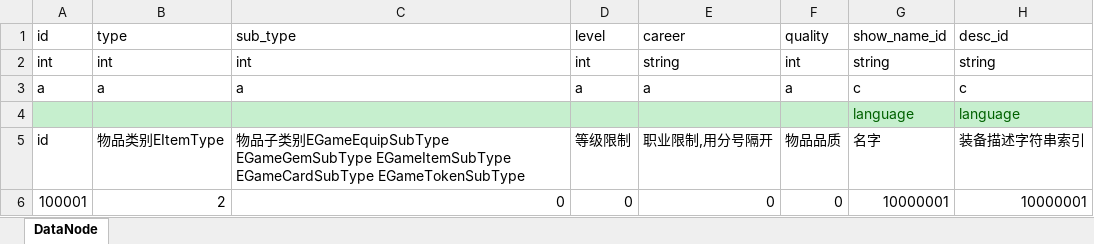
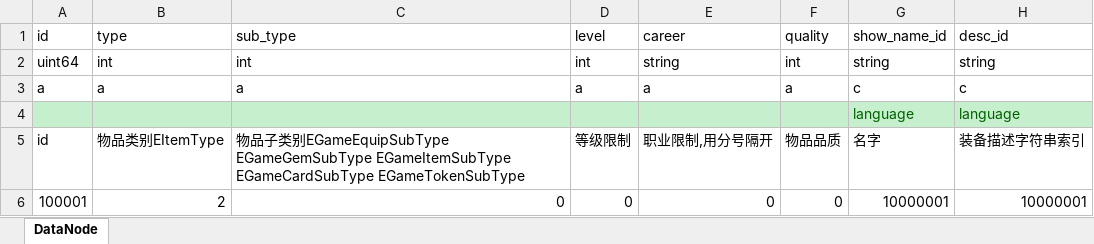
Before and after one commit to OpenArkStudio/ARK, an Excel workbook: bin/resource/excel/item.xlsx, sheet DataNode, drawn as a sheet; only a part is shown; values as stored, in another font and other column widths than the file's, no borders; the diff names each change by its address in the sheet, - before the commit and + after, or states it on an @@ line.

```diff
--- a/bin/resource/excel/item.xlsx (sheet DataNode)
+++ b/bin/resource/excel/item.xlsx (sheet DataNode)
-A2 (id): int
+A2 (id): uint64
```
Also changed, not shown: bin/resource/excel/attribute.xlsx, bin/resource/excel/entity_class.xlsx, 49 other files.
